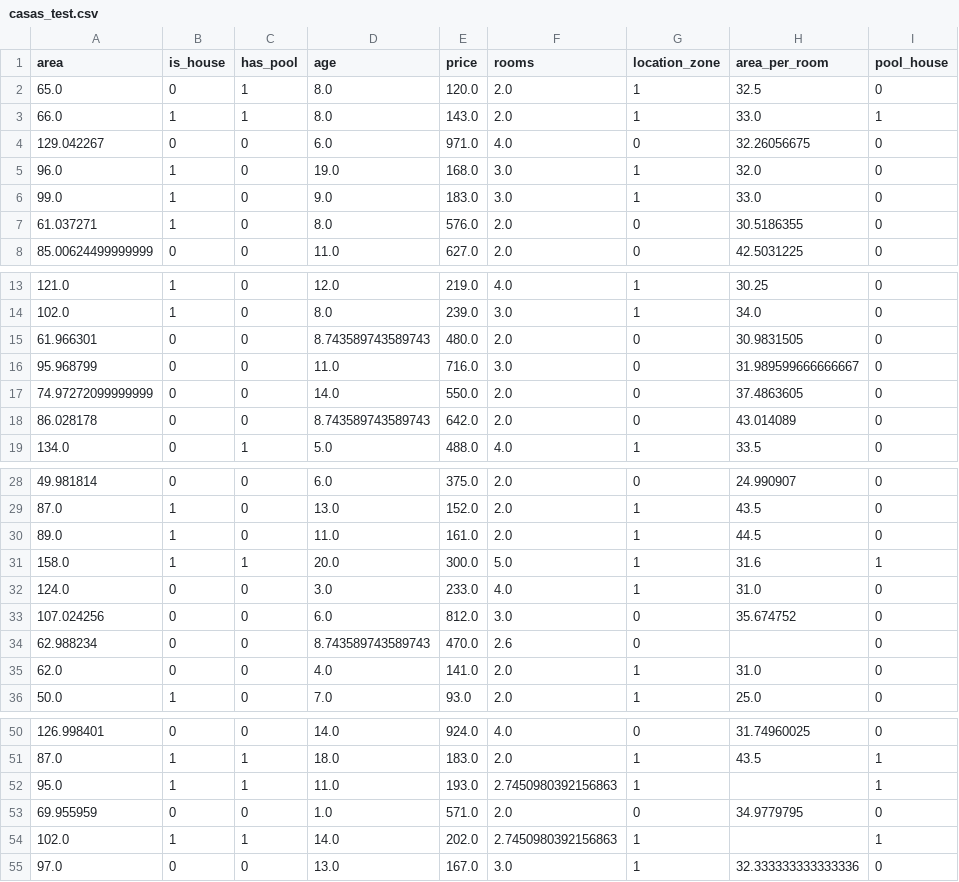
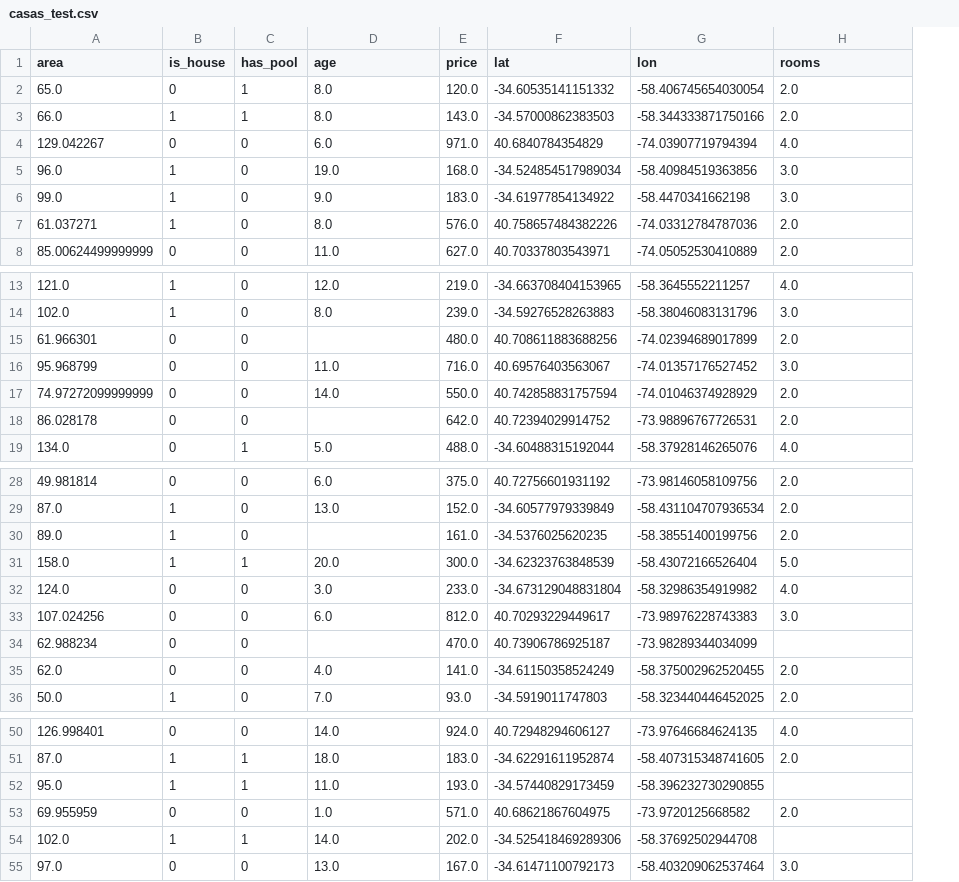
Before and after one commit to frizynn/tp1-machine-learning, a CSV file: data/processed/casas_test.csv, drawn as a sheet; only a part is shown, gaps mark what is left out; removed rows and columns are numbered as before the commit, all else as after; the diff covers the shown part only; the diff names each change by its address in the sheet, - before the commit and + after, or states it on an @@ line.

Commit message:
Update todo list with additional tasks; modify CSV files to include latitude and longitude; adjust execution counts in Jupyter notebook; refactor MSE and R² score functions for improved usability; enhance model evaluation and data preprocessing functions.

```diff
--- a/data/processed/casas_test.csv
+++ b/data/processed/casas_test.csv
+column F (lat), rows 2-8: -34.60535141151332 | -34.57000862383503 | 40.6840784354829 | -34.524854517989034 | -34.61977854134922 | 40.758657484382226 | 40.70337803543971; rows 13-19: -34.663708404153965 | -34.59276528263883 | 40.708611883688256 | 40.69576403563067 | 40.742858831757594 | 40.72394029914752 | -34.60488315192044; rows 28-36: 40.72756601931192 | -34.60577979339849 | -34.5376025620235 | -34.62323763848539 | -34.673129048831804 | 40.70293229449617 | 40.73906786925187 | -34.61150358524249 | -34.5919011747803; rows 50-55: 40.72948294606127 | -34.62291611952874 | -34.57440829173459 | 40.68621867604975 | -34.525418469289306 | -34.61471100792173
+column G (lon), rows 2-8: -58.406745654030054 | -58.344333871750166 | -74.03907719794394 | -58.40984519363856 | -58.4470341662198 | -74.03312784787036 | -74.05052530410889; rows 13-19: -58.3645552211257 | -58.38046083131796 | -74.02394689017899 | -74.01357176527452 | -74.01046374928929 | -73.98896767726531 | -58.37928146265076; rows 28-36: -73.98146058109756 | -58.431104707936534 | -58.38551400199756 | -58.43072166526404 | -58.32986354919982 | -73.98976228743383 | -73.98289344034099 | -58.375002962520455 | -58.323440446452025; rows 50-55: -73.97646684624135 | -58.407315348741605 | -58.396232730290855 | -73.9720125668582 | -58.37692502944708 | -58.403209062537464
-column G (location_zone), rows 2-8: 1 | 1 | 0 | 1 | 1 | 0 | 0; rows 13-19: 1 | 1 | 0 | 0 | 0 | 0 | 1; rows 28-36: 0 | 1 | 1 | 1 | 1 | 0 | 0 | 1 | 1; rows 50-55: 0 | 1 | 1 | 0 | 1 | 1
-column H (area_per_room), rows 2-8: 32.5 | 33.0 | 32.26056675 | 32.0 | 33.0 | 30.5186355 | 42.5031225; rows 13-19: 30.25 | 34.0 | 30.9831505 | 31.989599666666667 | 37.4863605 | 43.014089 | 33.5; rows 28-36: 24.990907 | 43.5 | 44.5 | 31.6 | 31.0 | 35.674752 |  | 31.0 | 25.0; rows 50-55: 31.74960025 | 43.5 |  | 34.9779795 |  | 32.333333333333336
-column I (pool_house), rows 2-8: 0 | 1 | 0 | 0 | 0 | 0 | 0; rows 13-19: all 0; rows 28-36: 0 | 0 | 0 | 1 | 0 | 0 | 0 | 0 | 0; rows 50-55: 0 | 1 | 1 | 0 | 1 | 0
-D15 (age): 8.743589743589743
+D15 (age): (empty)
-D18 (age): 8.743589743589743
+D18 (age): (empty)
-D30 (age): 11.0
+D30 (age): (empty)
-D34 (age): 8.743589743589743
+D34 (age): (empty)
-H34 (rooms): 2.6
+H34 (rooms): (empty)
-H52 (rooms): 2.7450980392156863
+H52 (rooms): (empty)
-H54 (rooms): 2.7450980392156863
+H54 (rooms): (empty)
```
Also changed, not shown: 14 edited cells elsewhere in this file, data/processed/casas_dev_eng_mean_impute.csv, 5 other files.
